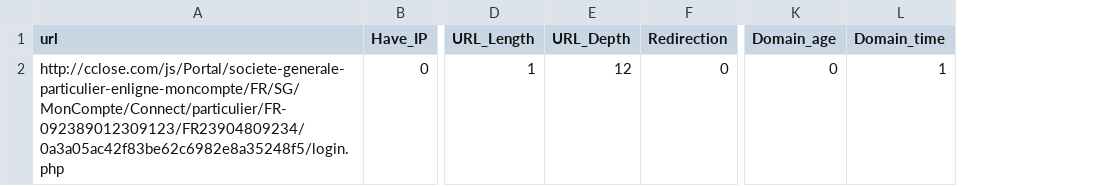
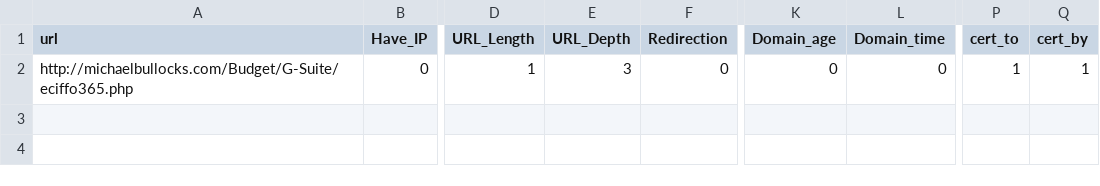
Before and after one commit to JAthulya/phishing-URL-detection-system-using-deep-learning, a CSV file: Project/Flask web app/test1.csv, drawn as a sheet; only a part is shown, gaps mark what is left out; the diff names each change by its address in the sheet, - before the commit and + after, or states it on an @@ line.

```diff
--- a/Project/Flask web app/test1.csv
+++ b/Project/Flask web app/test1.csv
+column P (cert_to), row 2: 1
+column Q (cert_by), row 2: 1
-A2 (url): http://cclose.com/js/Portal/societe-generale-particulier-enligne-moncompte/FR/SG/MonCompte/Connect/particulier/FR-092389012309123/FR23904809234/0a3a05ac42f83be62c6982e8a35248f5/login.php
+A2 (url): http://michaelbullocks.com/Budget/G-Suite/eciffo365.php
-E2 (URL_Depth): 12
+E2 (URL_Depth): 3
-L2 (Domain_time): 1
+L2 (Domain_time): 0
```
Also changed, not shown: Project/Featurebased detection system/features1.csv, Project/Featurebased detection system/test1.csv, 20 other files.
